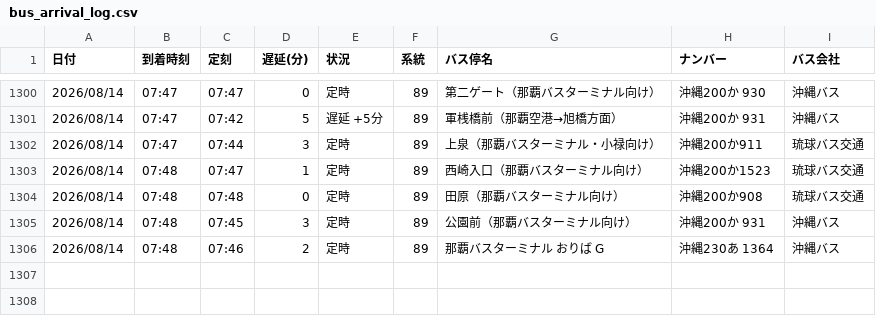
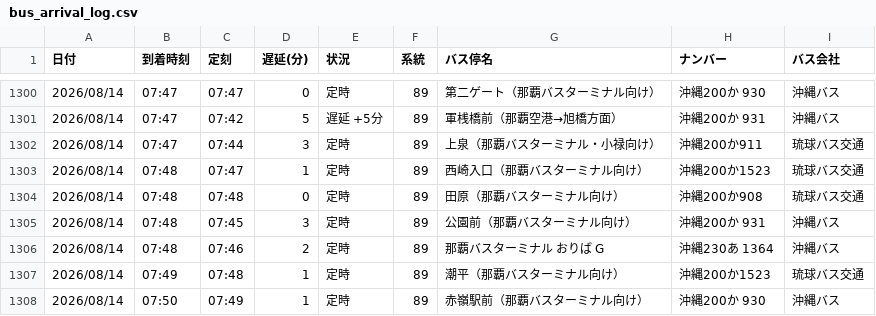
Before and after one commit to uy819/bus-tracker2, a CSV file: data/raw/89_up/bus_arrival_log.csv, drawn as a sheet; only a part is shown, gaps mark what is left out; the diff names each change by its address in the sheet, - before the commit and + after, or states it on an @@ line.

```diff
--- a/data/raw/89_up/bus_arrival_log.csv
+++ b/data/raw/89_up/bus_arrival_log.csv
+row 1307: 2026/08/14 | 07:49 | 07:48 | 1 | 定時 | 89 | 潮平（那覇バスターミナル向け） | 沖縄200か1523 | 琉球バス交通
+row 1308: 2026/08/14 | 07:50 | 07:49 | 1 | 定時 | 89 | 赤嶺駅前（那覇バスターミナル向け） | 沖縄200か 930 | 沖縄バス
```
Also changed, not shown: 1 other file.
